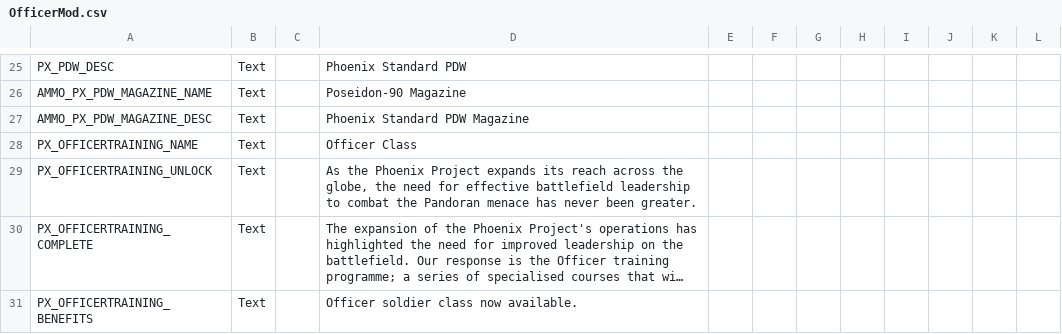
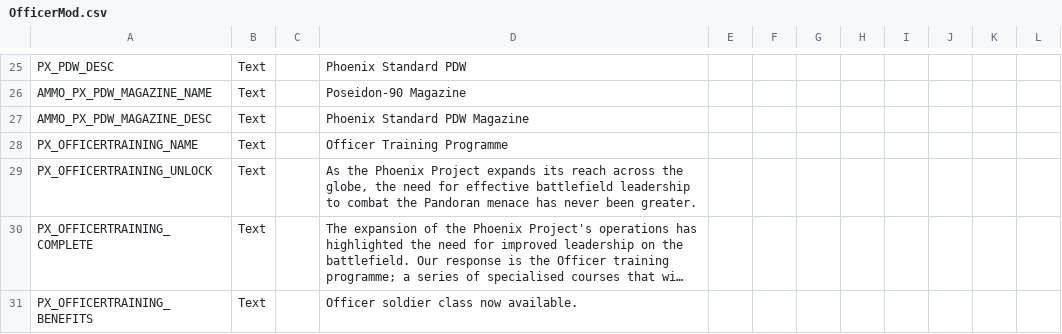
Before and after one commit to LucusTheDestroyer/PhoenixPoint-Officer-Class, a CSV file: Officer/Assets/Localization/OfficerMod.csv, drawn as a sheet; only a part is shown, gaps mark what is left out; long unchanged cells end in ….

Commit message:
Adjusts name of Officer research

```diff
--- a/Officer/Assets/Localization/OfficerMod.csv
+++ b/Officer/Assets/Localization/OfficerMod.csv
@@ -27,3 +27,3 @@ AMMO_PX_PDW_MAGAZINE_NAME, Text,,Poseidon-90 Magazine,,,,,,,,
 AMMO_PX_PDW_MAGAZINE_DESC, Text,,Phoenix Standard PDW Magazine,,,,,,,,
-PX_OFFICERTRAINING_NAME, Text,,Officer Class,,,,,,,,
+PX_OFFICERTRAINING_NAME, Text,,Officer Training Programme,,,,,,,,
 PX_OFFICERTRAINING_UNLOCK, Text,,"As the Phoenix Project expands its reach across the globe, the need for effective battlefield leadership to combat the Pandoran menace has never been greater.",,,,,,,,
```
